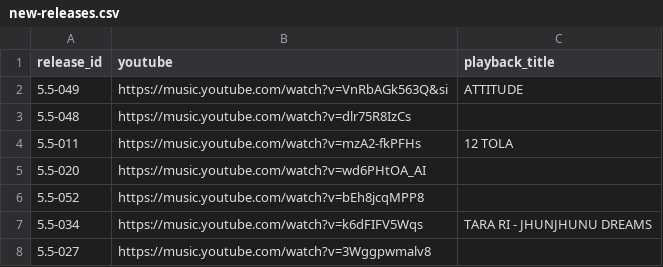
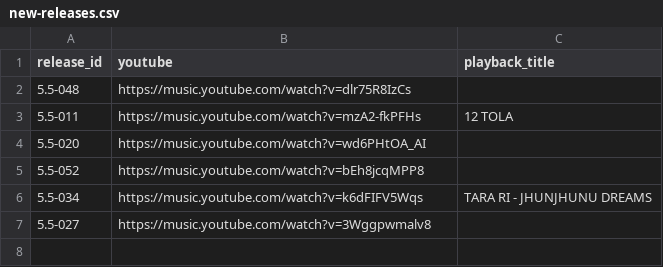
Before and after one commit to NotRithik/fivepointfive-content, a CSV file: content/new-releases.csv, drawn as a sheet; the diff names each change by its address in the sheet, - before the commit and + after, or states it on an @@ line.

Commit message:
Update new-releases.csv

```diff
--- a/content/new-releases.csv
+++ b/content/new-releases.csv
-row 2: 5.5-049 | https://music.youtube.com/watch?v=VnRbAGk563Q&si | ATTITUDE
```
